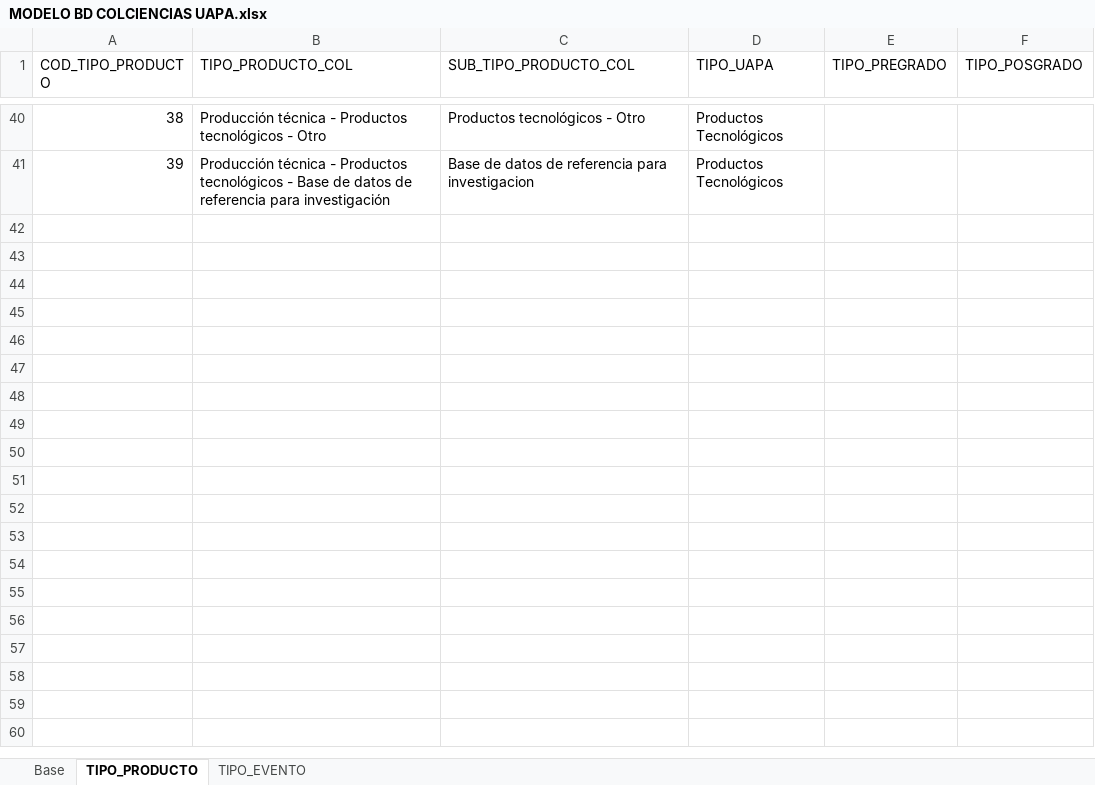
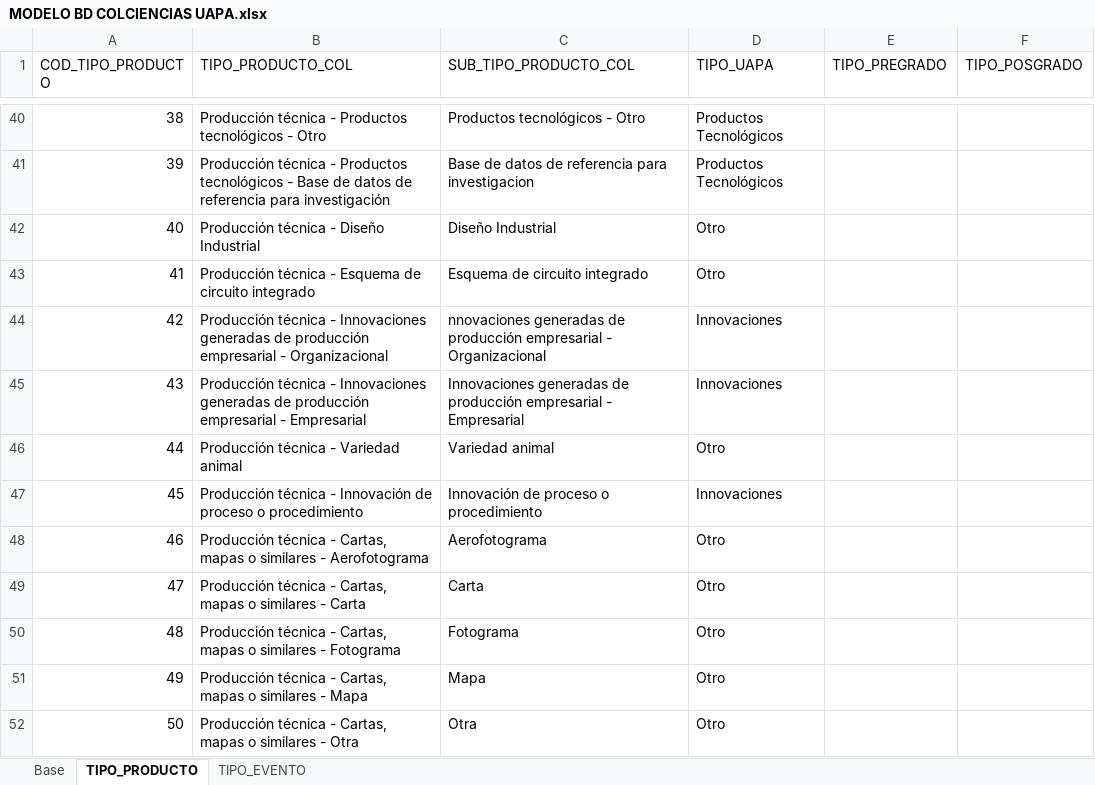
Before and after one commit to mfneirae/CvLAC-Complete, an Excel workbook: MODELO BD COLCIENCIAS UAPA.xlsx, sheet TIPO_PRODUCTO, drawn as a sheet; only a part is shown, gaps mark what is left out; values as stored, in another font and other column widths than the file's, no borders; the diff names each change by its address in the sheet, - before the commit and + after, or states it on an @@ line.

```diff
--- a/MODELO BD COLCIENCIAS UAPA.xlsx (sheet TIPO_PRODUCTO)
+++ b/MODELO BD COLCIENCIAS UAPA.xlsx (sheet TIPO_PRODUCTO)
+row 42: 40 | Producción técnica - Diseño Industrial | Diseño Industrial | Otro
+row 43: 41 | Producción técnica - Esquema de circuito integrado | Esquema de circuito integrado | Otro
+row 44: 42 | Producción técnica - Innovaciones generadas de producción empresarial - Organizacional | nnovaciones generadas de producción empresarial - Organizacional | Innovaciones
+row 45: 43 | Producción técnica - Innovaciones generadas de producción empresarial - Empresarial | Innovaciones generadas de producción empresarial - Empresarial | Innovaciones
+row 46: 44 | Producción técnica - Variedad animal | Variedad animal | Otro
+row 47: 45 | Producción técnica - Innovación de proceso o procedimiento | Innovación de proceso o procedimiento | Innovaciones
+row 48: 46 | Producción técnica - Cartas, mapas o similares - Aerofotograma | Aerofotograma | Otro
+row 49: 47 | Producción técnica - Cartas, mapas o similares - Carta | Carta | Otro
+row 50: 48 | Producción técnica - Cartas, mapas o similares - Fotograma | Fotograma | Otro
+row 51: 49 | Producción técnica - Cartas, mapas o similares - Mapa | Mapa | Otro
+row 52: 50 | Producción técnica - Cartas, mapas o similares - Otra | Otra | Otro
```
Also changed, not shown: sheet Base, 7 other files.
